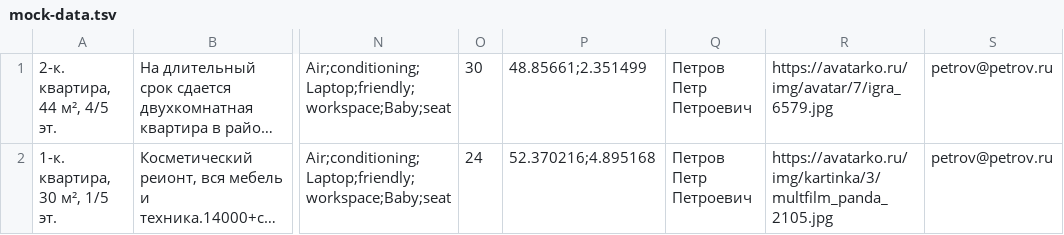
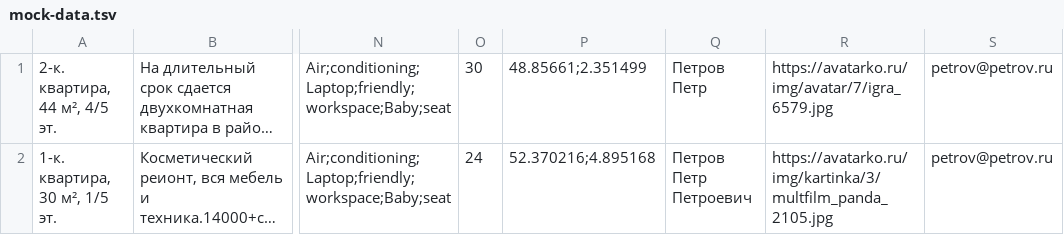
Before and after one commit to kastoev2001/six-cities, a TSV file: mocks/mock-data.tsv, drawn as a sheet; only a part is shown, gaps mark what is left out; long unchanged cells end in …; the diff names each change by its address in the sheet, - before the commit and + after, or states it on an @@ line.

Commit message:
Убрал отчетва из моковых данных.

```diff
--- a/mocks/mock-data.tsv
+++ b/mocks/mock-data.tsv
-Q1: Петров Петр Петроевич
+Q1: Петров Петр
```
